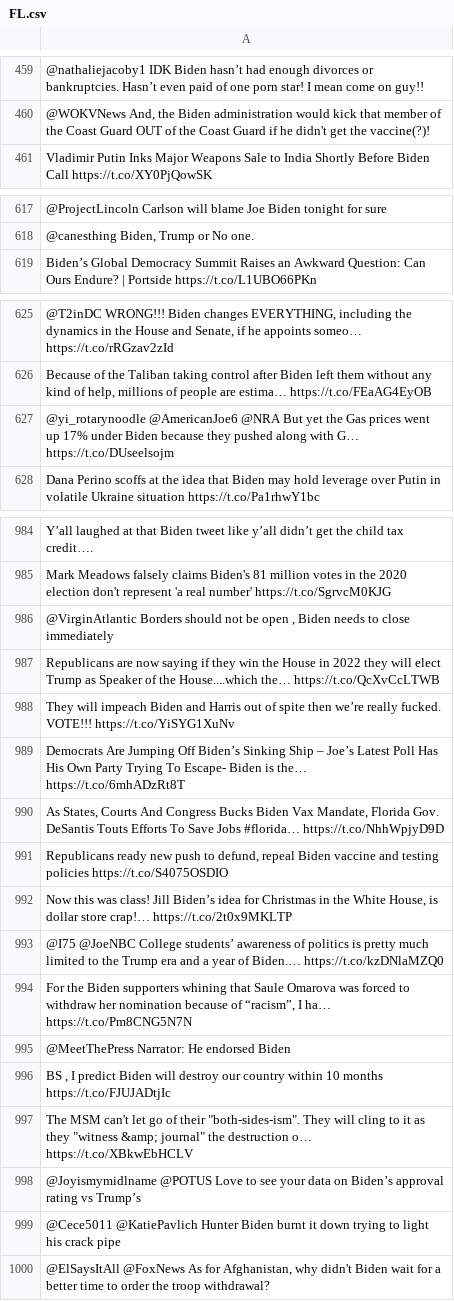
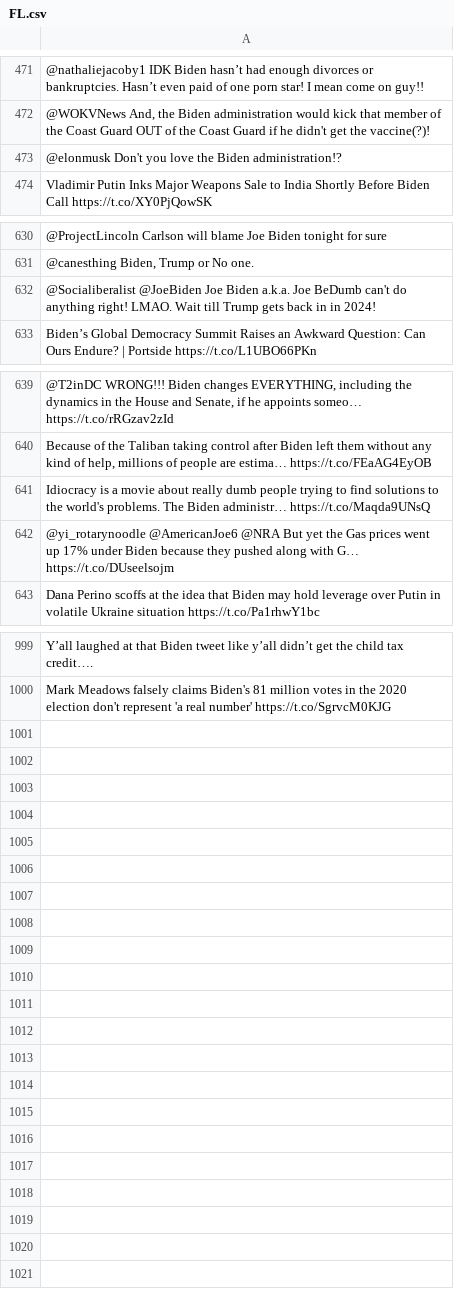
Before and after one commit to dav-ware/CS560-BigDataProject, a CSV file: data/twitter_raw/biden/FL.csv, drawn as a sheet; only a part is shown, gaps mark what is left out; removed rows and columns are numbered as before the commit, all else as after; the diff covers the shown part only; the diff names each change by its address in the sheet, - before the commit and + after, or states it on an @@ line.

```diff
--- a/data/twitter_raw/biden/FL.csv
+++ b/data/twitter_raw/biden/FL.csv
+row 473: @elonmusk Don't you love the Biden administration!?
+row 632: @Socialiberalist @JoeBiden Joe Biden a.k.a. Joe BeDumb can't do anything right! LMAO. Wait till Trump gets back in in 2024!
+row 641: Idiocracy is a movie about really dumb people trying to find solutions to the world's problems. The Biden administr… https://t.co/Maqda9UNsQ
-row 986: @VirginAtlantic Borders should not be open , Biden needs to close immediately
-row 987: Republicans are now saying if they win the House in 2022 they will elect Trump as Speaker of the House....which the… https://t.co/QcXvCcLTWB
-row 988: They will impeach Biden and Harris out of spite then we’re really fucked. VOTE!!! https://t.co/YiSYG1XuNv
-row 989: Democrats Are Jumping Off Biden’s Sinking Ship – Joe’s Latest Poll Has His Own Party Trying To Escape- Biden is the… https://t.co/6mhADzRt8T
-row 990: As States, Courts And Congress Bucks Biden Vax Mandate, Florida Gov. DeSantis Touts Efforts To Save Jobs #florida… https://t.co/NhhWpjyD9D
-row 991: Republicans ready new push to defund, repeal Biden vaccine and testing policies https://t.co/S4075OSDIO
-row 992: Now this was class! Jill Biden’s idea for Christmas in the White House, is dollar store crap!… https://t.co/2t0x9MKLTP
-row 993: @I75 @JoeNBC College students’ awareness of politics is pretty much limited to the Trump era and a year of Biden.… https://t.co/kzDNlaMZQ0
-row 994: For the Biden supporters whining that Saule Omarova was forced to withdraw her nomination because of “racism”, I ha… https://t.co/Pm8CNG5N7N
-row 995: @MeetThePress Narrator: He endorsed Biden
-row 996: BS , I predict Biden will destroy our country within 10 months https://t.co/FJUJADtjIc
-row 997: The MSM can't let go of their "both-sides-ism". They will cling to it as they "witness &amp; journal" the destruction o… https://t.co/XBkwEbHCLV
-row 998: @Joyismymidlname @POTUS Love to see your data on Biden’s approval rating vs Trump’s
-row 999: @Cece5011 @KatiePavlich Hunter Biden burnt it down trying to light his crack pipe
-row 1000: @ElSaysItAll @FoxNews As for Afghanistan, why didn't Biden wait for a better time to order the troop withdrawal?
```
Also changed, not shown: 12 added rows elsewhere in this file, data/twitter_raw/cdc/FL.csv, data/twitter_raw/cdc/GA.csv, 20 other files.
